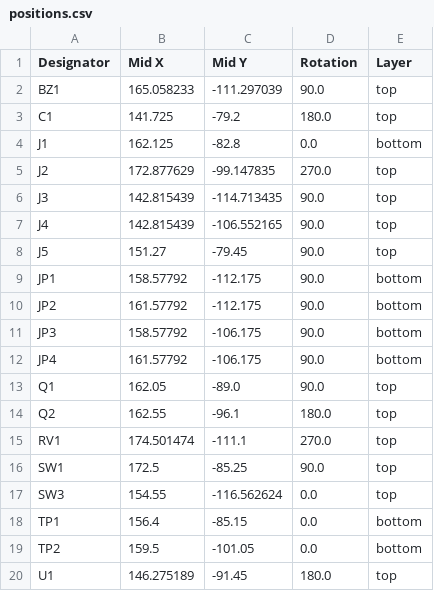
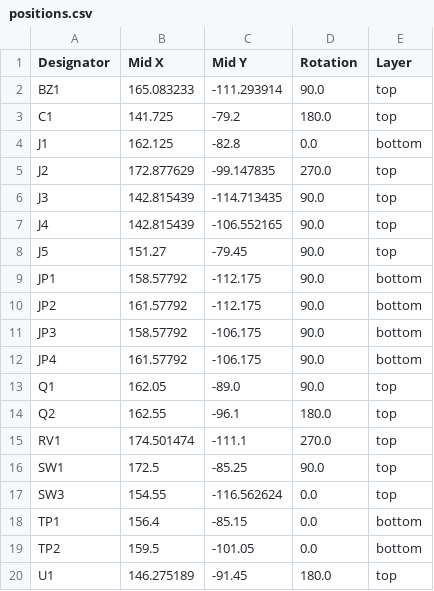
Before and after one commit to Grilled-Cheese-Engineering/micro-keyer, a CSV file: pcb/production/positions.csv, drawn as a sheet.

```diff
--- a/pcb/production/positions.csv
+++ b/pcb/production/positions.csv
@@ -1,3 +1,3 @@
 Designator,Mid X,Mid Y,Rotation,Layer
-BZ1,165.058233,-111.297039,90.0,top
+BZ1,165.083233,-111.293914,90.0,top
 C1,141.725,-79.2,180.0,top
```
Also changed, not shown: 10 other files.
